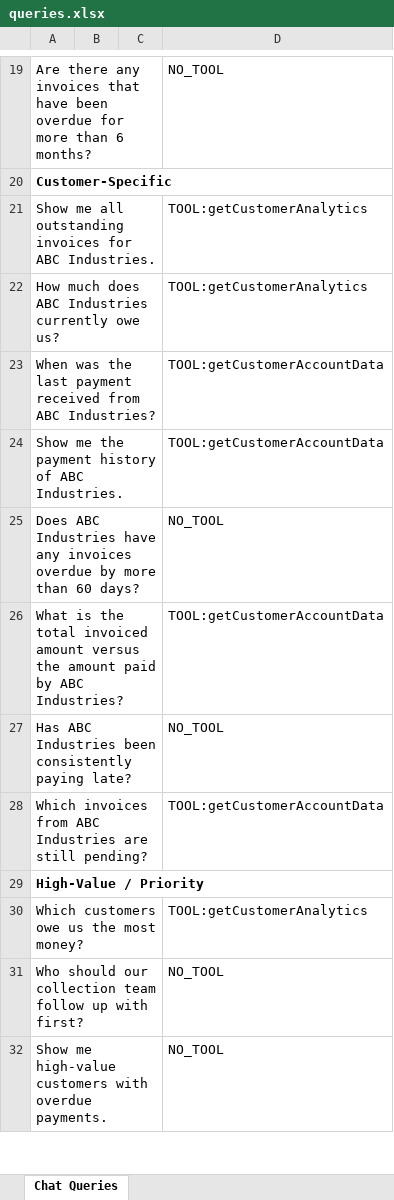
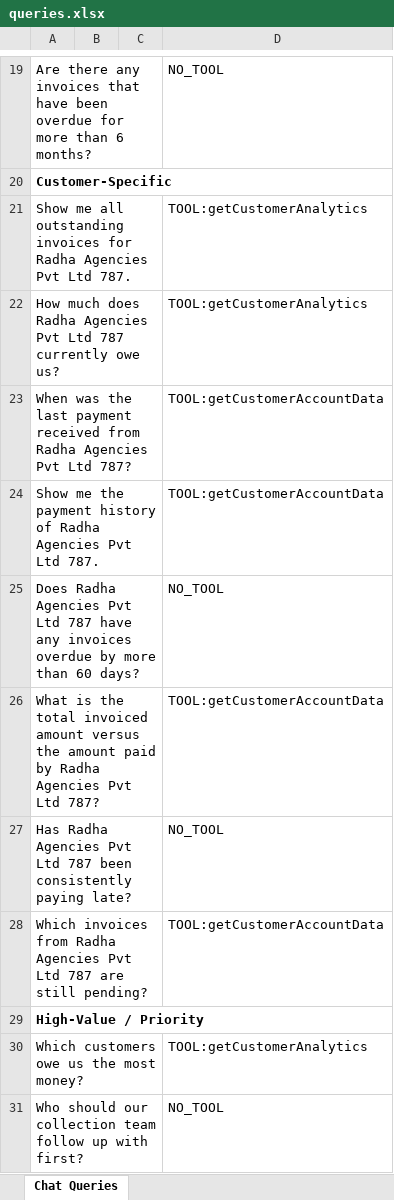
Before and after one commit to navneetlearns/langsmith-tool-evaluator, an Excel workbook: accounts/collections/queries.xlsx, sheet Chat Queries, drawn as a sheet; only a part is shown, gaps mark what is left out; the shorter side is filled out with more unchanged rows; values as stored, in another font and other column widths than the file's, no borders; the diff names each change by its address in the sheet, - before the commit and + after, or states it on an @@ line.

Commit message:
eval: Collections AR agent v2 run (80/80, success 6→43) — Radha placeholder fix confirmed, new tool surface observed
- v2 run: accounts/collections/runs/query_results_v2.jsonl, 80/80 OK, avg 16.9s
- Quality: success 43 / marginal 31 / no_data 6 (v1 was 6/70/4) — 7x success gain
- Root cause: live agent shipped NEW tools get_receivables (41 calls) + get_collections (8)
  that are absent from the documented 4-tool allow-list; Overdue & Aging went 0/8 -> 8/8
- Placeholder fix confirmed: Radha Agencies Pvt Ltd 787 now resolves via search_customers_master
  + data tool (was dead-end 'customer not found' with ABC Industries)
- expected_tool mapping is now stale vs real surface (~40 NO_TOOL answered, 8 correct refusals
  marked TOOL); readout recommends regenerating mapping for v3
- EVAL_READOUT_v2.md with full per-category + v1->v2 churn (55%) breakdown

```diff
--- a/accounts/collections/queries.xlsx (sheet Chat Queries)
+++ b/accounts/collections/queries.xlsx (sheet Chat Queries)
-A21: …invoices for ABC Industries.
+A21: …invoices for Radha Agencies Pvt Ltd 787.
-A22: …much does ABC Industries currently owe…
+A22: …much does Radha Agencies Pvt Ltd 787 currently owe…
-A23: …received from ABC Industries?
+A23: …received from Radha Agencies Pvt Ltd 787?
-A24: …history of ABC Industries.
+A24: …history of Radha Agencies Pvt Ltd 787.
-A25: Does ABC Industries have any…
+A25: Does Radha Agencies Pvt Ltd 787 have any…
-A26: …paid by ABC Industries?
+A26: …paid by Radha Agencies Pvt Ltd 787?
-A27: Has ABC Industries been consistently…
+A27: Has Radha Agencies Pvt Ltd 787 been consistently…
-A28: …invoices from ABC Industries are still…
+A28: …invoices from Radha Agencies Pvt Ltd 787 are still…
```
Also changed, not shown: 7 other files.
